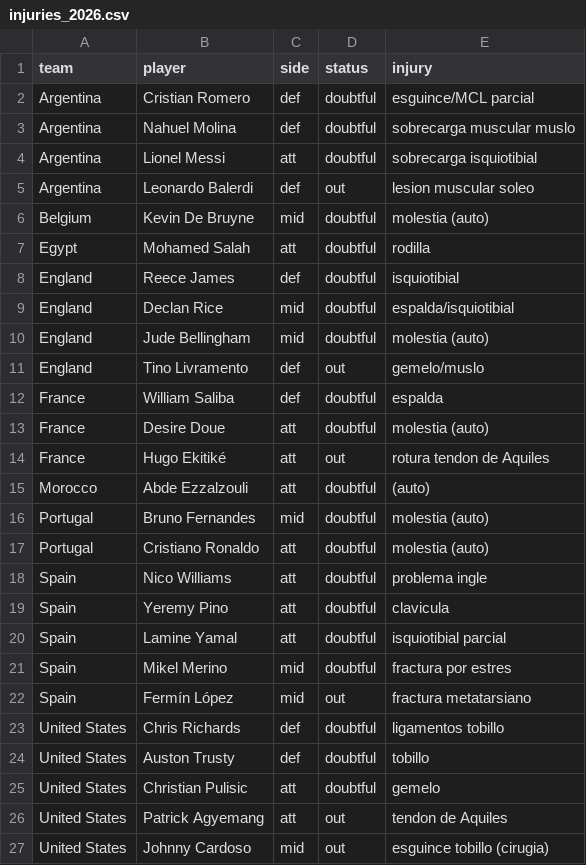
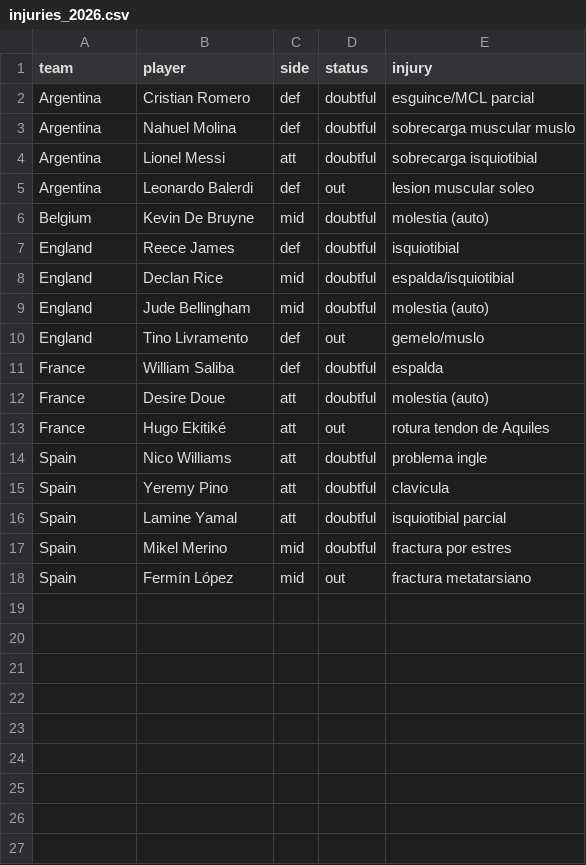
Before and after one commit to EmilioUgarte65/prediccion-mundial-2026, a CSV file: data_user/injuries_2026.csv, drawn as a sheet; the diff names each change by its address in the sheet, - before the commit and + after, or states it on an @@ line.

```diff
--- a/data_user/injuries_2026.csv
+++ b/data_user/injuries_2026.csv
-row 7: Egypt | Mohamed Salah | att | doubtful | rodilla
-row 15: Morocco | Abde Ezzalzouli | att | doubtful | (auto)
-row 16: Portugal | Bruno Fernandes | mid | doubtful | molestia (auto)
-row 17: Portugal | Cristiano Ronaldo | att | doubtful | molestia (auto)
-row 23: United States | Chris Richards | def | doubtful | ligamentos tobillo
-row 24: United States | Auston Trusty | def | doubtful | tobillo
-row 25: United States | Christian Pulisic | att | doubtful | gemelo
-row 26: United States | Patrick Agyemang | att | out | tendon de Aquiles
-row 27: United States | Johnny Cardoso | mid | out | esguince tobillo (cirugia)
```
Also changed, not shown: data_user/ko_real_2026.csv, data_user/match_team_stats_2026.csv, 16 other files.
